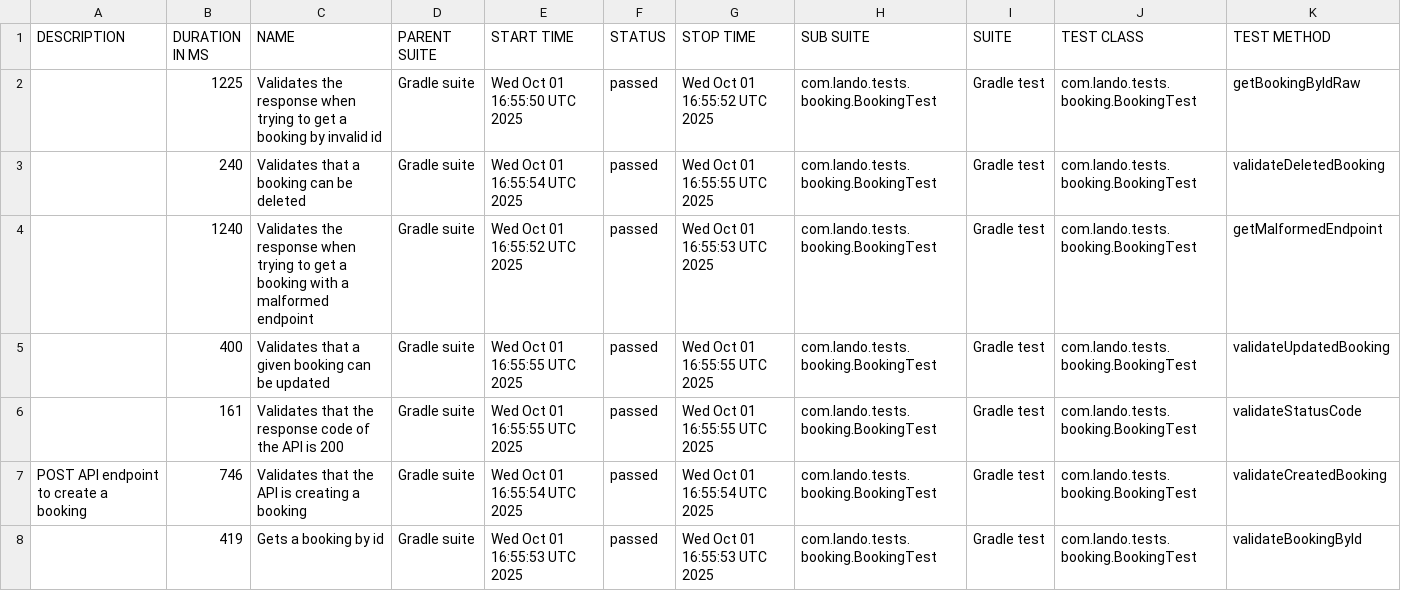
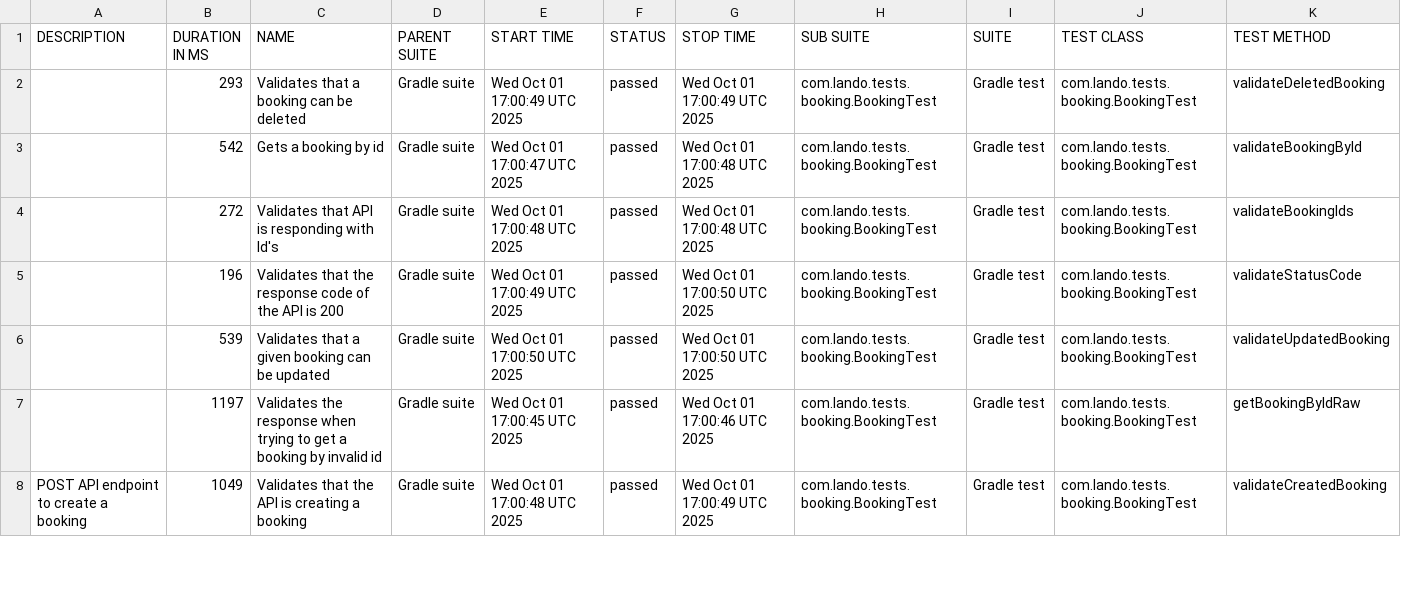
Before and after one commit to landowolf10/api_automation_java_testng, a CSV file: data/suites.csv, drawn as a sheet; only a part is shown; the diff covers the shown part only.

```diff
--- a/data/suites.csv
+++ b/data/suites.csv
@@ -1,8 +1,8 @@
 "DESCRIPTION","DURATION IN MS","NAME","PARENT SUITE","START TIME","STATUS","STOP TIME","SUB SUITE","SUITE","TEST CLASS","TEST METHOD"
-"","1225","Validates the response when trying to get a booking by invalid id","Gradle suite","Wed Oct 01 16:55:50 UTC 2025","passed","Wed Oct 01 16:55:52 UTC 2025","com.lando.tests.booking.BookingTest","Gradle test","com.lando.tests.booking.BookingTest","getBookingByIdRaw"
-"","240","Validates that a booking can be deleted","Gradle suite","Wed Oct 01 16:55:54 UTC 2025","passed","Wed Oct 01 16:55:55 UTC 2025","com.lando.tests.booking.BookingTest","Gradle test","com.lando.tests.booking.BookingTest","validateDeletedBooking"
-"","1240","Validates the response when trying to get a booking with a malformed endpoint","Gradle suite","Wed Oct 01 16:55:52 UTC 2025","passed","Wed Oct 01 16:55:53 UTC 2025","com.lando.tests.booking.BookingTest","Gradle test","com.lando.tests.booking.BookingTest","getMalformedEndpoint"
-"","400","Validates that a given booking can be updated","Gradle suite","Wed Oct 01 16:55:55 UTC 2025","passed","Wed Oct 01 16:55:55 UTC 2025","com.lando.tests.booking.BookingTest","Gradle test","com.lando.tests.booking.BookingTest","validateUpdatedBooking"
-"","161","Validates that the response code of the API is 200","Gradle suite","Wed Oct 01 16:55:55 UTC 2025","passed","Wed Oct 01 16:55:55 UTC 2025","com.lando.tests.booking.BookingTest","Gradle test","com.lando.tests.booking.BookingTest","validateStatusCode"
-"POST API endpoint to create a booking","746","Validates that the API is creating a booking","Gradle suite","Wed Oct 01 16:55:54 UTC 2025","passed","Wed Oct 01 16:55:54 UTC 2025","com.lando.tests.booking.BookingTest","Gradle test","com.lando.tests.booking.BookingTest","validateCreatedBooking"
-"","419","Gets a booking by id","Gradle suite","Wed Oct 01 16:55:53 UTC 2025","passed","Wed Oct 01 16:55:53 UTC 2025","com.lando.tests.booking.BookingTest","Gradle test","com.lando.tests.booking.BookingTest","validateBookingById"
+"","293","Validates that a booking can be deleted","Gradle suite","Wed Oct 01 17:00:49 UTC 2025","passed","Wed Oct 01 17:00:49 UTC 2025","com.lando.tests.booking.BookingTest","Gradle test","com.lando.tests.booking.BookingTest","validateDeletedBooking"
+"","542","Gets a booking by id","Gradle suite","Wed Oct 01 17:00:47 UTC 2025","passed","Wed Oct 01 17:00:48 UTC 2025","com.lando.tests.booking.BookingTest","Gradle test","com.lando.tests.booking.BookingTest","validateBookingById"
+"","272","Validates that API is responding with Id's","Gradle suite","Wed Oct 01 17:00:48 UTC 2025","passed","Wed Oct 01 17:00:48 UTC 2025","com.lando.tests.booking.BookingTest","Gradle test","com.lando.tests.booking.BookingTest","validateBookingIds"
+"","196","Validates that the response code of the API is 200","Gradle suite","Wed Oct 01 17:00:49 UTC 2025","passed","Wed Oct 01 17:00:50 UTC 2025","com.lando.tests.booking.BookingTest","Gradle test","com.lando.tests.booking.BookingTest","validateStatusCode"
+"","539","Validates that a given booking can be updated","Gradle suite","Wed Oct 01 17:00:50 UTC 2025","passed","Wed Oct 01 17:00:50 UTC 2025","com.lando.tests.booking.BookingTest","Gradle test","com.lando.tests.booking.BookingTest","validateUpdatedBooking"
+"","1197","Validates the response when trying to get a booking by invalid id","Gradle suite","Wed Oct 01 17:00:45 UTC 2025","passed","Wed Oct 01 17:00:46 UTC 2025","com.lando.tests.booking.BookingTest","Gradle test","com.lando.tests.booking.BookingTest","getBookingByIdRaw"
+"POST API endpoint to create a booking","1049","Validates that the API is creating a booking","Gradle suite","Wed Oct 01 17:00:48 UTC 2025","passed","Wed Oct 01 17:00:49 UTC 2025","com.lando.tests.booking.BookingTest","Gradle test","com.lando.tests.booking.BookingTest","validateCreatedBooking"
```
Also changed, not shown: 5 edited cells elsewhere in this file, data/behaviors.csv, 22 other files.
